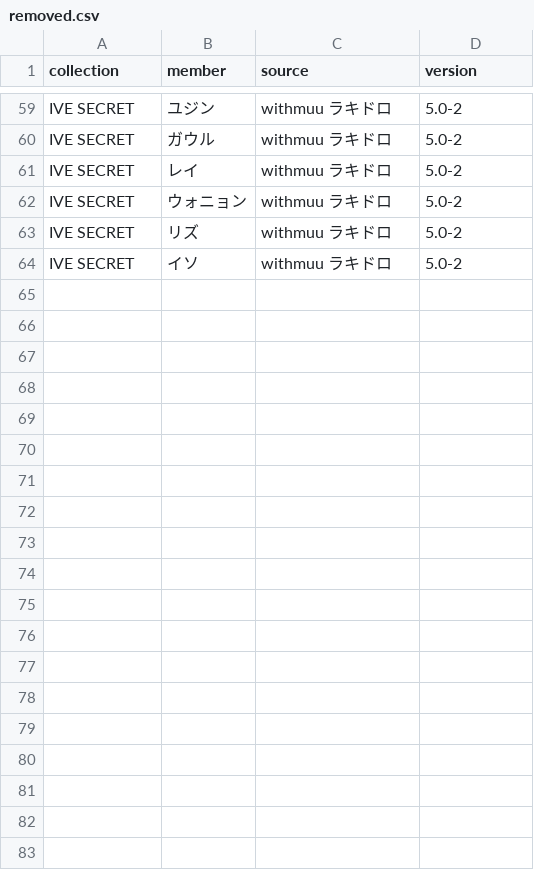
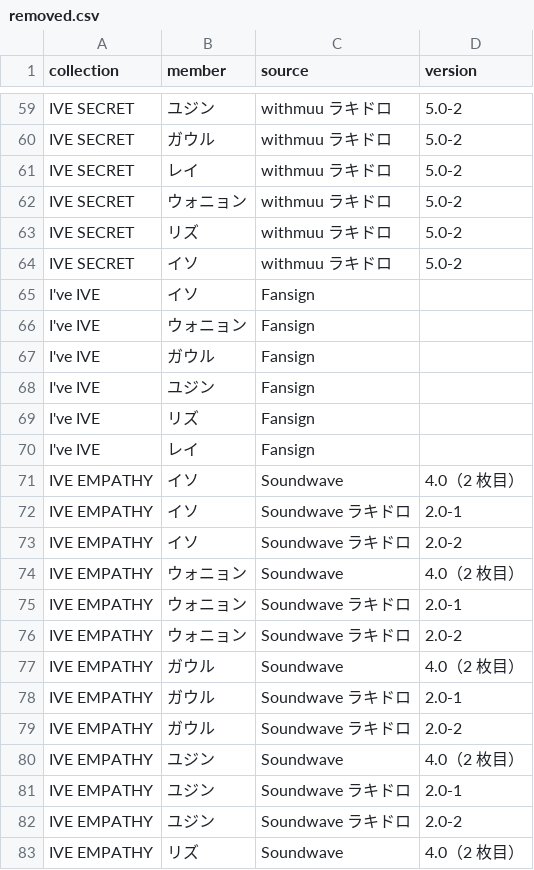
Before and after one commit to kazukinakazawa122-debug/pocamaster, a CSV file: public/seed/removed.csv, drawn as a sheet; only a part is shown, gaps mark what is left out; the diff covers the shown part only.

```diff
--- a/public/seed/removed.csv
+++ b/public/seed/removed.csv
@@ -64 +64,20 @@ IVE SECRET,リズ,withmuu ラキドロ,5.0-2
 IVE SECRET,イソ,withmuu ラキドロ,5.0-2
+I've IVE,イソ,Fansign,
+I've IVE,ウォニョン,Fansign,
+I've IVE,ガウル,Fansign,
+I've IVE,ユジン,Fansign,
+I've IVE,リズ,Fansign,
+I've IVE,レイ,Fansign,
+IVE EMPATHY,イソ,Soundwave,4.0（2 枚目）
+IVE EMPATHY,イソ,Soundwave ラキドロ,2.0-1
+IVE EMPATHY,イソ,Soundwave ラキドロ,2.0-2
+IVE EMPATHY,ウォニョン,Soundwave,4.0（2 枚目）
+IVE EMPATHY,ウォニョン,Soundwave ラキドロ,2.0-1
+IVE EMPATHY,ウォニョン,Soundwave ラキドロ,2.0-2
+IVE EMPATHY,ガウル,Soundwave,4.0（2 枚目）
+IVE EMPATHY,ガウル,Soundwave ラキドロ,2.0-1
+IVE EMPATHY,ガウル,Soundwave ラキドロ,2.0-2
+IVE EMPATHY,ユジン,Soundwave,4.0（2 枚目）
+IVE EMPATHY,ユジン,Soundwave ラキドロ,2.0-1
+IVE EMPATHY,ユジン,Soundwave ラキドロ,2.0-2
+IVE EMPATHY,リズ,Soundwave,4.0（2 枚目）
```
Also changed, not shown: 23 added rows elsewhere in this file, public/seed/cards.csv, tools/crop/out/ida_check_report.csv, 3 other files.
